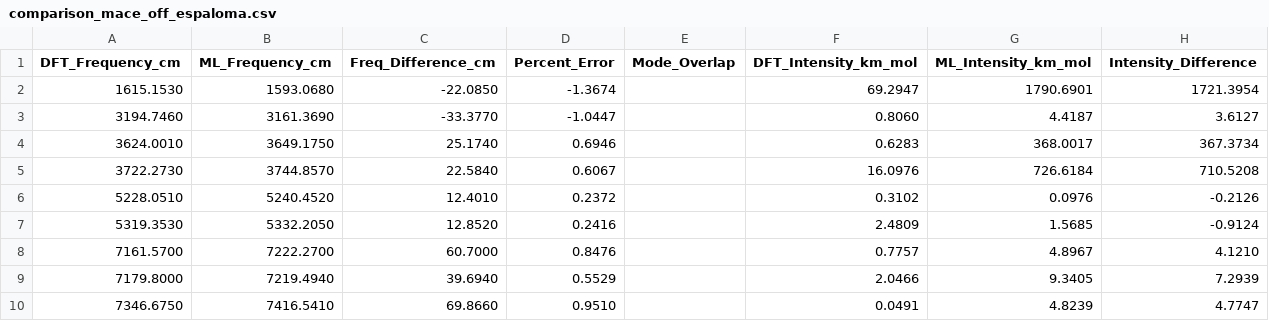
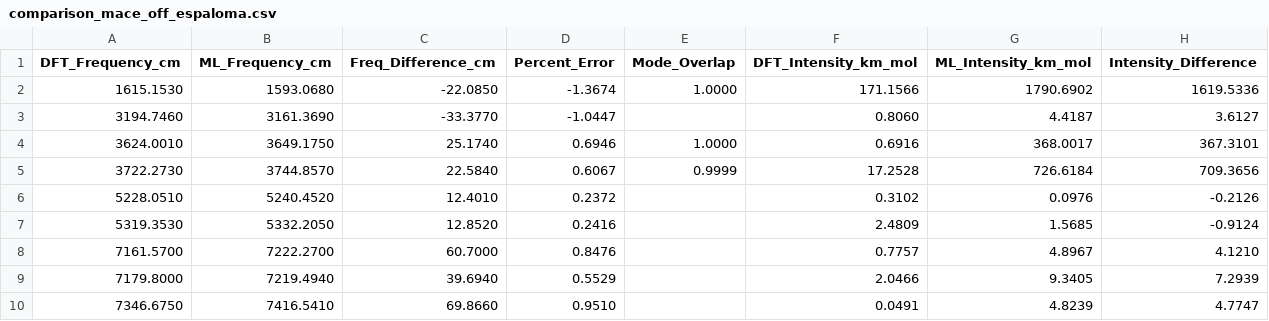
Before and after one commit to mott91/mace_gaussian_interface, a CSV file: analysis_results/water/data/comparison_mace_off_espaloma.csv, drawn as a sheet.

```diff
--- a/analysis_results/water/data/comparison_mace_off_espaloma.csv
+++ b/analysis_results/water/data/comparison_mace_off_espaloma.csv
@@ -1,6 +1,6 @@
 DFT_Frequency_cm,ML_Frequency_cm,Freq_Difference_cm,Percent_Error,Mode_Overlap,DFT_Intensity_km_mol,ML_Intensity_km_mol,Intensity_Difference
-1615.1530,1593.0680,-22.0850,-1.3674,,69.2947,1790.6901,1721.3954
+1615.1530,1593.0680,-22.0850,-1.3674,1.0000,171.1566,1790.6902,1619.5336
 3194.7460,3161.3690,-33.3770,-1.0447,,0.8060,4.4187,3.6127
-3624.0010,3649.1750,25.1740,0.6946,,0.6283,368.0017,367.3734
-3722.2730,3744.8570,22.5840,0.6067,,16.0976,726.6184,710.5208
+3624.0010,3649.1750,25.1740,0.6946,1.0000,0.6916,368.0017,367.3101
+3722.2730,3744.8570,22.5840,0.6067,0.9999,17.2528,726.6184,709.3656
 5228.0510,5240.4520,12.4010,0.2372,,0.3102,0.0976,-0.2126
```
Also changed, not shown: analysis_results/water/data/comparison_mace_anicc_espaloma.csv, analysis_results/water/data/comparison_mace_anicc_mace_ml.csv, 16 other files.
